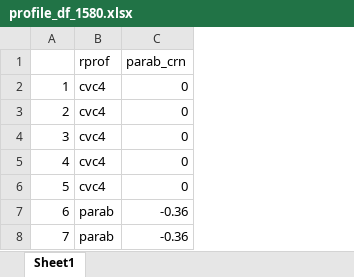
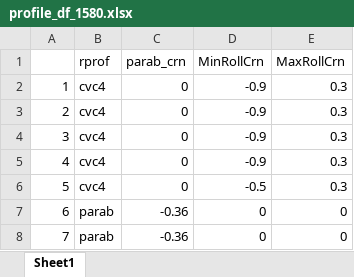
Before and after one commit to nekohor/tiny_ssu_calc, an Excel workbook: scalc/config/cfg_crlc/profile_df_1580.xlsx, sheet Sheet1, drawn as a sheet; values as stored, in another font and other column widths than the file's, no borders; the diff names each change by its address in the sheet, - before the commit and + after, or states it on an @@ line.

Commit message:
change imple of wr_grn_cr_scalar and fix mistakes in crlc Crn(including vector)

```diff
--- a/scalc/config/cfg_crlc/profile_df_1580.xlsx (sheet Sheet1)
+++ b/scalc/config/cfg_crlc/profile_df_1580.xlsx (sheet Sheet1)
+column D (MinRollCrn), rows 2-8: -0.9 | -0.9 | -0.9 | -0.9 | -0.5 | 0 | 0
+column E (MaxRollCrn), rows 2-8: 0.3 | 0.3 | 0.3 | 0.3 | 0.3 | 0 | 0
```
Also changed, not shown: input_sample/M18001288W_input_sample.xlsx, scalc/config/cfg_crlc/profile_df_2250.xlsx, 9 other files.
